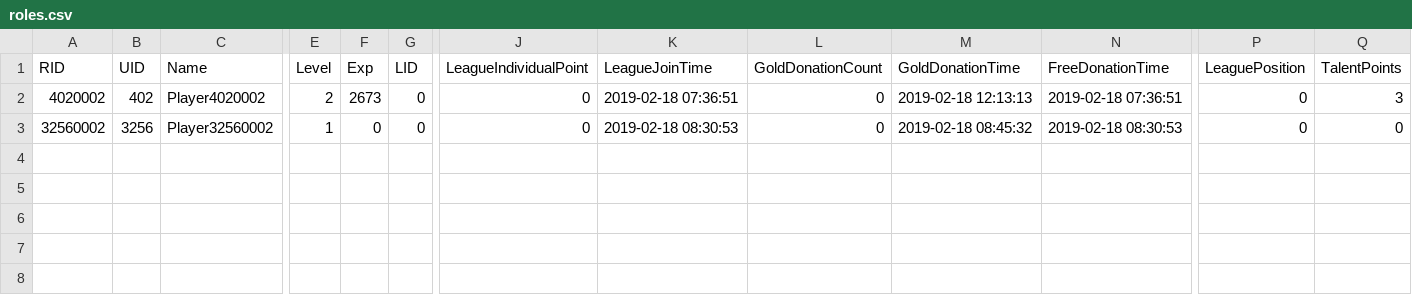
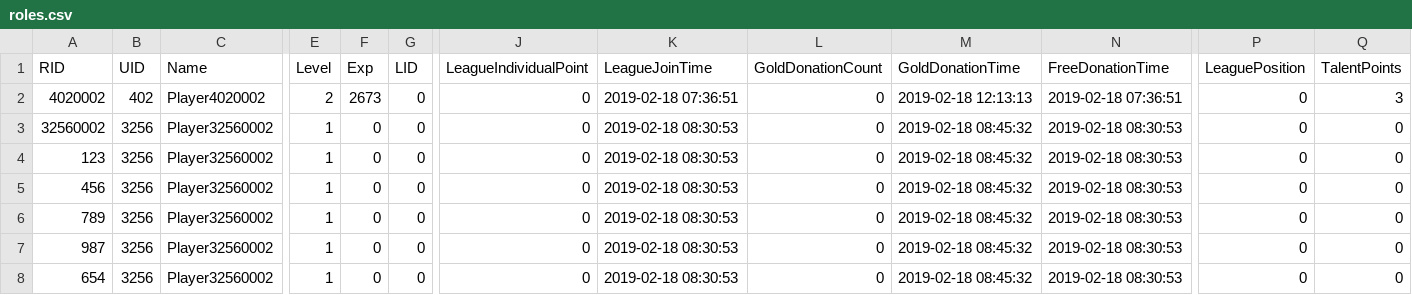
Before and after one commit to jgl829928/reward_tool, a CSV file: roles.csv, drawn as a sheet; only a part is shown, gaps mark what is left out; rows hold the shown columns only; the diff names each change by its address in the sheet, - before the commit and + after, or states it on an @@ line.

```diff
--- a/roles.csv
+++ b/roles.csv
+row 4: 123 | 3256 | Player32560002 | 1 | 0 | 0 | 0 | 2019-02-18 08:30:53 | 0 | 2019-02-18 08:45:32 | 2019-02-18 08:30:53 | 0 | 0
+row 5: 456 | 3256 | Player32560002 | 1 | 0 | 0 | 0 | 2019-02-18 08:30:53 | 0 | 2019-02-18 08:45:32 | 2019-02-18 08:30:53 | 0 | 0
+row 6: 789 | 3256 | Player32560002 | 1 | 0 | 0 | 0 | 2019-02-18 08:30:53 | 0 | 2019-02-18 08:45:32 | 2019-02-18 08:30:53 | 0 | 0
+row 7: 987 | 3256 | Player32560002 | 1 | 0 | 0 | 0 | 2019-02-18 08:30:53 | 0 | 2019-02-18 08:45:32 | 2019-02-18 08:30:53 | 0 | 0
+row 8: 654 | 3256 | Player32560002 | 1 | 0 | 0 | 0 | 2019-02-18 08:30:53 | 0 | 2019-02-18 08:45:32 | 2019-02-18 08:30:53 | 0 | 0
```
Also changed, not shown: 5 other files.
